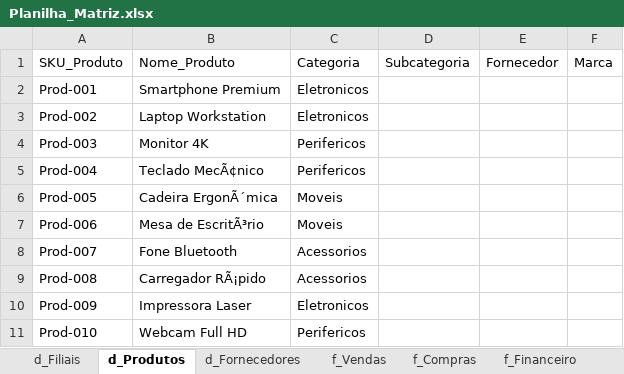
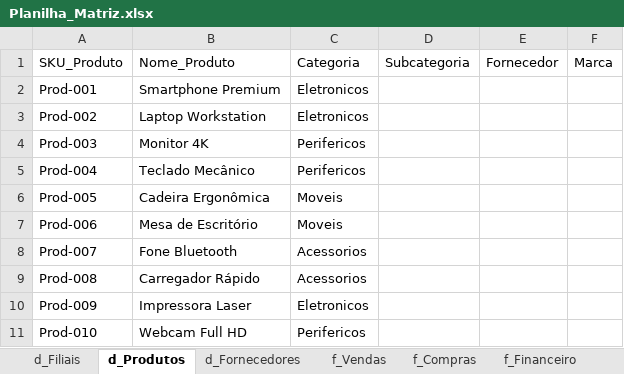
Before and after one commit to italo-mgl/gx_cont, an Excel workbook: Dados/Planilha_Matriz.xlsx, sheet d_Produtos, drawn as a sheet; values as stored, in another font and other column widths than the file's, no borders; charts and pictures not drawn; the diff names each change by its address in the sheet, - before the commit and + after, or states it on an @@ line.

```diff
--- a/Dados/Planilha_Matriz.xlsx (sheet d_Produtos)
+++ b/Dados/Planilha_Matriz.xlsx (sheet d_Produtos)
-B5: Teclado MecÃ¢nico
+B5: Teclado Mecânico
-B6: Cadeira ErgonÃ´mica
+B6: Cadeira Ergonômica
-B7: Mesa de EscritÃ³rio
+B7: Mesa de Escritório
-B9: Carregador RÃ¡pido
+B9: Carregador Rápido
```
Also changed, not shown: sheet f_Financeiro, sheet f_Vendas, sheet f_Compras, sheet f_Parametros_Mensais, charts or pictures, 1 other file.
